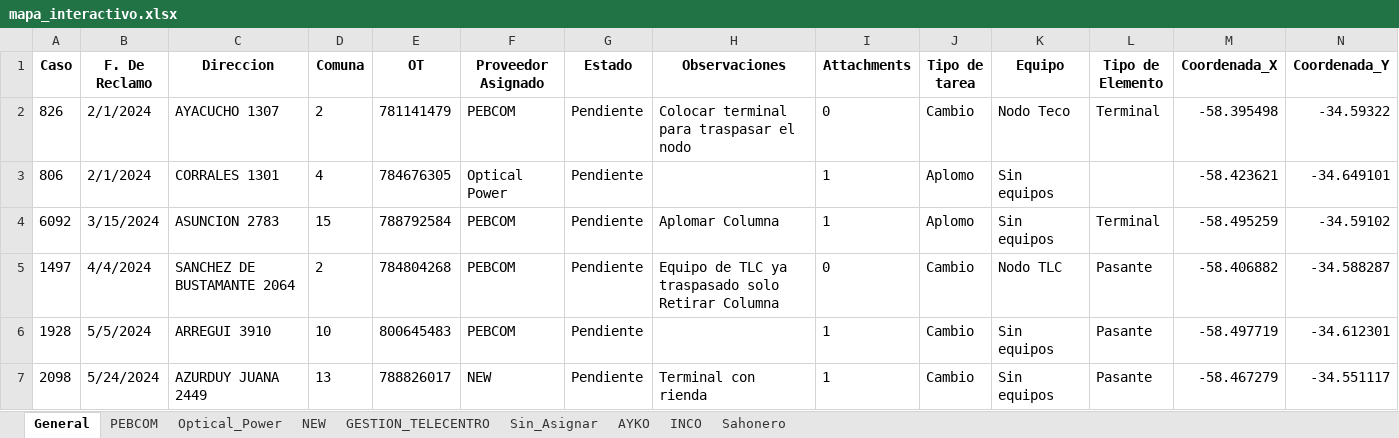
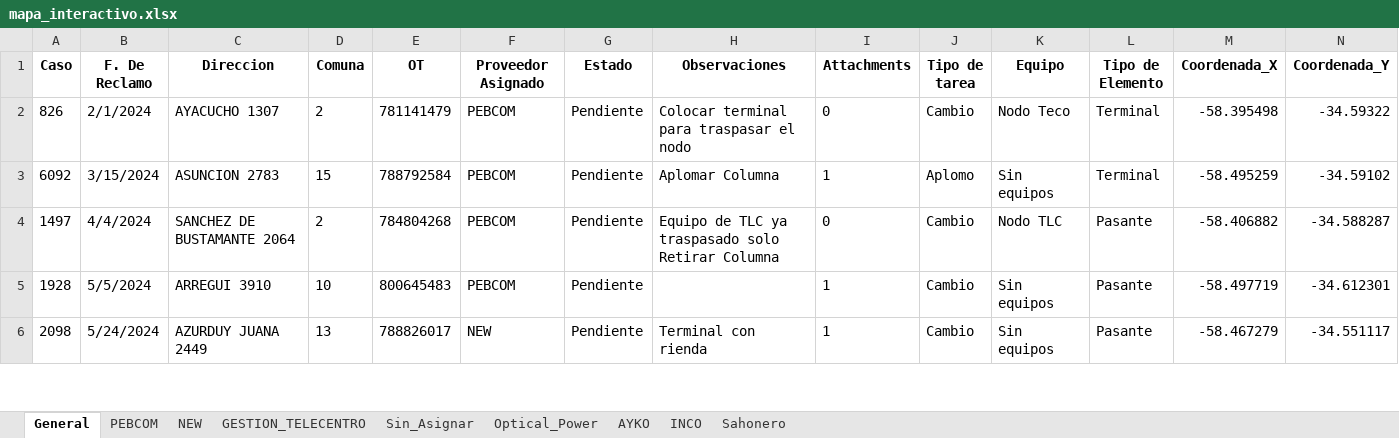
Before and after one commit to riv1matias/mi-repositorio, an Excel workbook: mapa_interactivo.xlsx, sheet General, drawn as a sheet; only a part is shown; values as stored, in another font and other column widths than the file's, no borders; removed rows and columns are numbered as before the commit, all else as after; the diff covers the shown part only; the diff names each change by its address in the sheet, - before the commit and + after, or states it on an @@ line.

Commit message:
🔄 Actualización automática del index.html y archivo Excel

```diff
--- a/mapa_interactivo.xlsx (sheet General)
+++ b/mapa_interactivo.xlsx (sheet General)
@@ sheet tab order changed: General | PEBCOM | NEW | GESTION_TELECENTRO | Sin_Asignar | Optical_Power | AYKO | INCO | Sahonero @@
-row 3: 806 | 2/1/2024 | CORRALES 1301 | 4 | 784676305 | Optical Power | Pendiente |  | 1 | Aplomo | Sin equipos |  | -58.423621 | -34.649101
```
Also changed, not shown: 2 added rows, 7 removed rows and 2 edited cells elsewhere in this sheet, sheet Optical_Power, sheet PEBCOM, sheet NEW, sheet GESTION_TELECENTRO, 1 other file.
